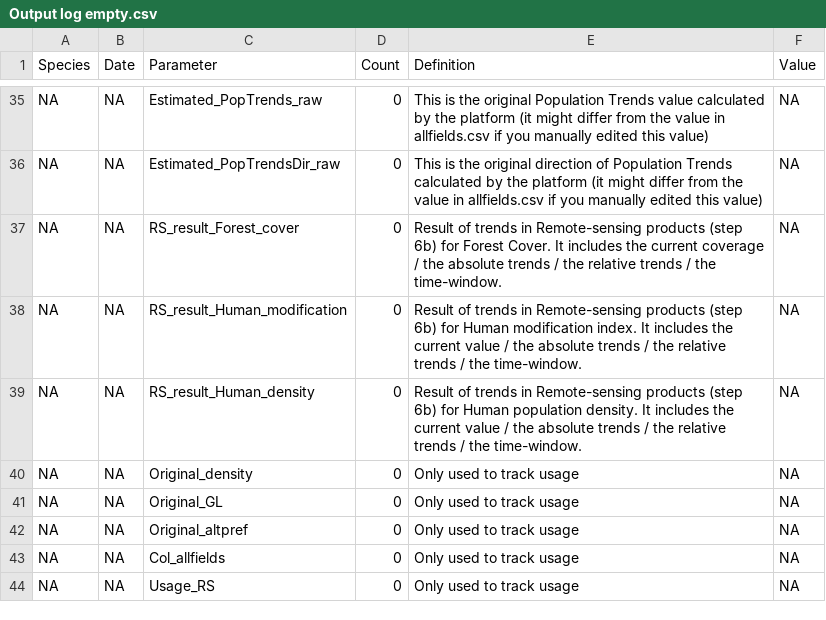
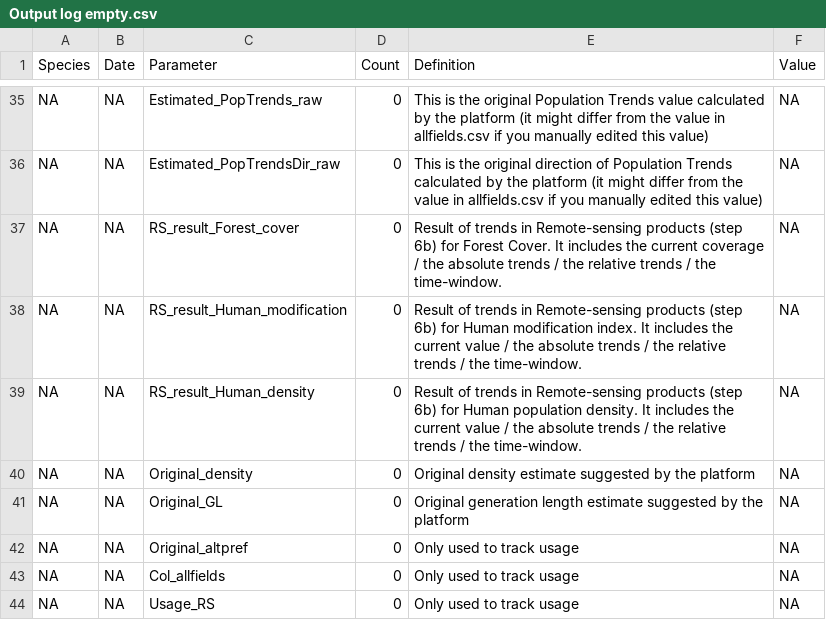
Before and after one commit to LifeWatch-Italy/sredlist-server, a CSV file: Species/Output log empty.csv, drawn as a sheet; only a part is shown, gaps mark what is left out.

```diff
--- a/Species/Output log empty.csv
+++ b/Species/Output log empty.csv
@@ -39,4 +39,4 @@ NA,NA,RS_result_Human_modification,0,Result of trends in Remote-sensing products
 NA,NA,RS_result_Human_density,0,Result of trends in Remote-sensing products (step 6b) for Human population density. It includes the current value / the absolute trends / the relative trends / the time-window.,NA
-NA,NA,Original_density,0,Only used to track usage,NA
-NA,NA,Original_GL,0,Only used to track usage,NA
+NA,NA,Original_density,0,Original density estimate suggested by the platform,NA
+NA,NA,Original_GL,0,Original generation length estimate suggested by the platform,NA
 NA,NA,Original_altpref,0,Only used to track usage,NA
```
Also changed, not shown: 4 other files.
